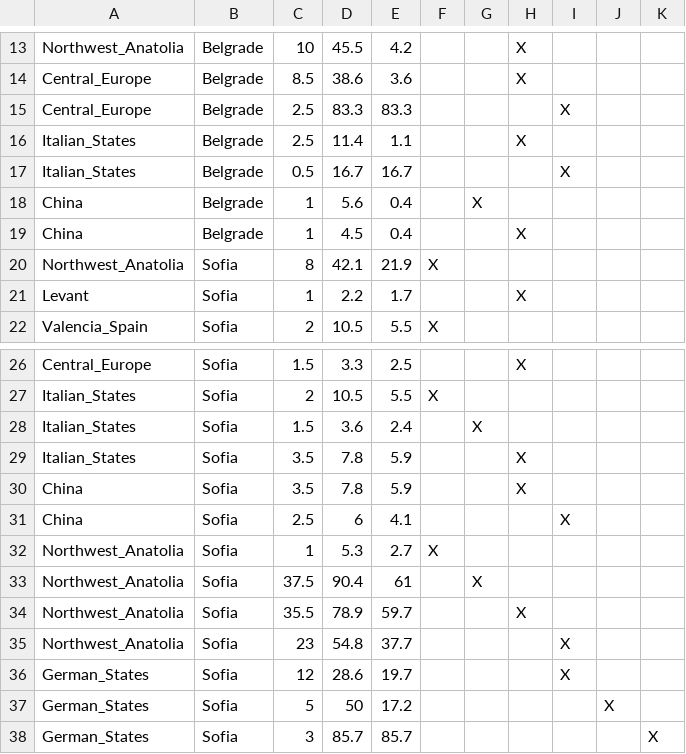
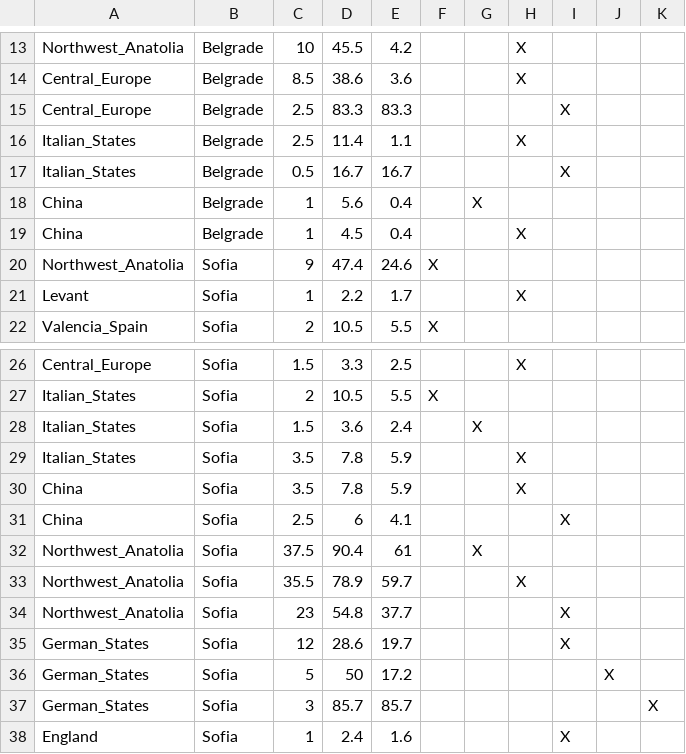
Before and after one commit to wkllc/archeo-geo-graph, a CSV file: imports_percent_combined_version4.csv, drawn as a sheet; only a part is shown, gaps mark what is left out; the shorter side is filled out with more unchanged rows.

```diff
--- a/imports_percent_combined_version4.csv
+++ b/imports_percent_combined_version4.csv
@@ -19,3 +19,3 @@ China;Belgrade;1;5.6;0.4;;X;;;;
 China;Belgrade;1;4.5;0.4;;;X;;;
-Northwest_Anatolia;Sofia;8;42.1;21.9;X;;;;;
+Northwest_Anatolia;Sofia;9;47.4;24.6;X;;;;;
 Levant;Sofia;1;2.2;1.7;;;X;;;
@@ -31,3 +31,2 @@ China;Sofia;3.5;7.8;5.9;;;X;;;
 China;Sofia;2.5;6;4.1;;;;X;;
-Northwest_Anatolia;Sofia;1;5.3;2.7;X;;;;;
 Northwest_Anatolia;Sofia;37.5;90.4;61;;X;;;;
```
Also changed, not shown: 6 other files.
